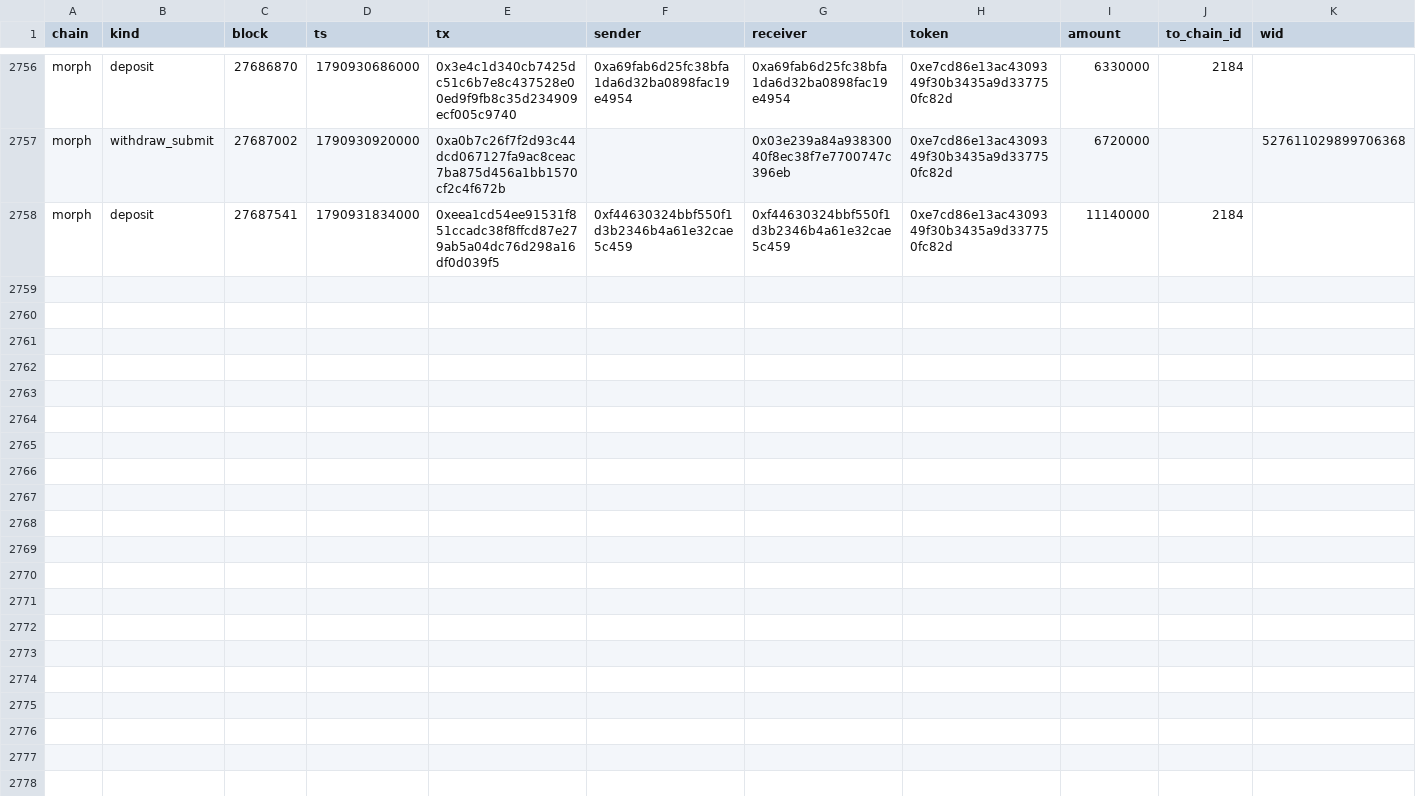
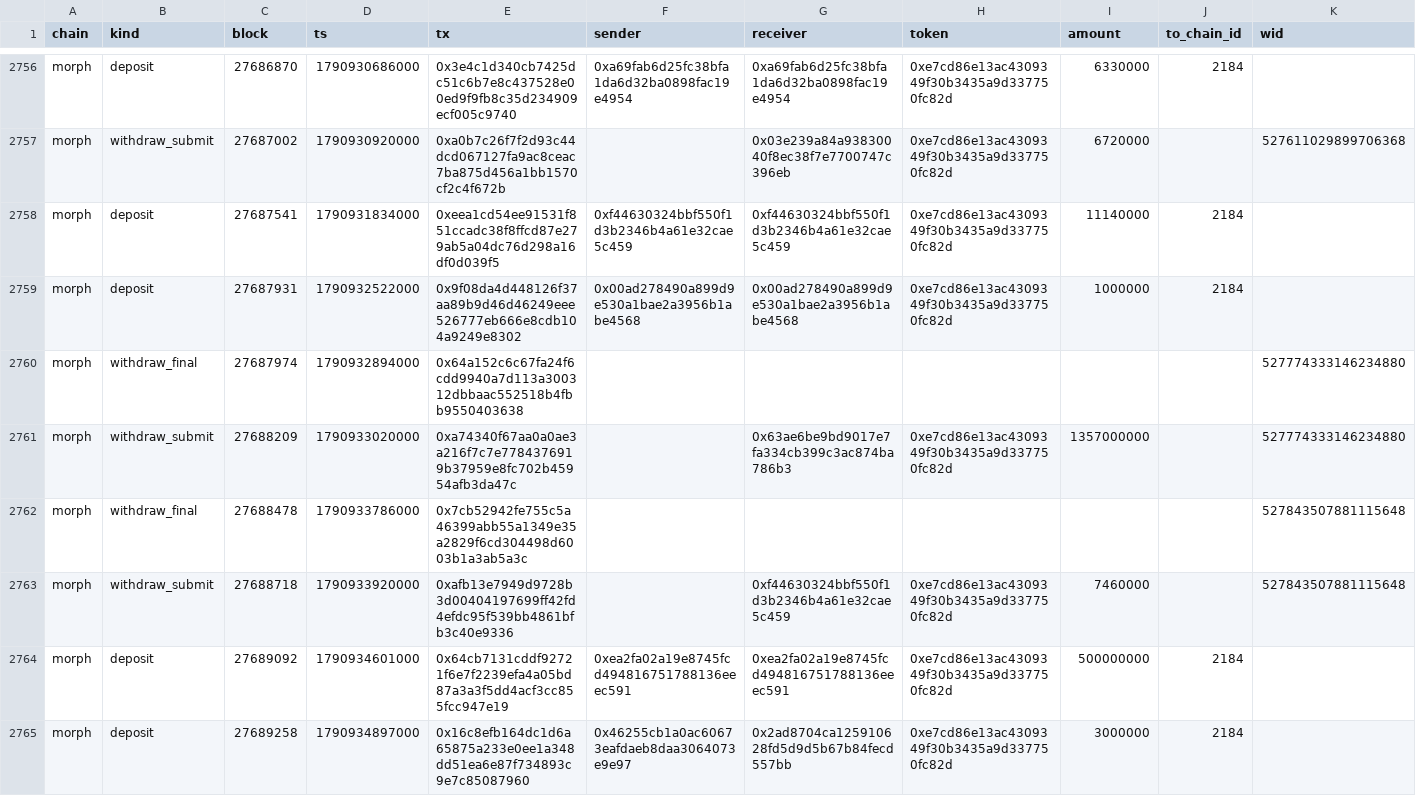
Before and after one commit to eferbarn/PopDex_Minor_Insights, a CSV file: bridge/morph.csv, drawn as a sheet; only a part is shown, gaps mark what is left out; the diff names each change by its address in the sheet, - before the commit and + after, or states it on an @@ line.

Commit message:
snapshot[bridge] 2026-10-02 1790935643865

```diff
--- a/bridge/morph.csv
+++ b/bridge/morph.csv
+row 2759: morph | deposit | 27687931 | 1790932522000 | 0x9f08da4d448126f37aa89b9d46d46249eee526777eb666e8cdb104a9249e8302 | 0x00ad278490a899d9e530a1bae2a3956b1abe4568 | 0x00ad278490a899d9e530a1bae2a3956b1abe4568 | 0xe7cd86e13ac4309349f30b3435a9d337750fc82d | 1000000 | 2184
+row 2760: morph | withdraw_final | 27687974 | 1790932894000 | 0x64a152c6c67fa24f6cdd9940a7d113a300312dbbaac552518b4fbb9550403638 |  |  |  |  |  | 527774333146234880
+row 2761: morph | withdraw_submit | 27688209 | 1790933020000 | 0xa74340f67aa0a0ae3a216f7c7e7784376919b37959e8fc702b45954afb3da47c |  | 0x63ae6be9bd9017e7fa334cb399c3ac874ba786b3 | 0xe7cd86e13ac4309349f30b3435a9d337750fc82d | 1357000000 |  | 527774333146234880
+row 2762: morph | withdraw_final | 27688478 | 1790933786000 | 0x7cb52942fe755c5a46399abb55a1349e35a2829f6cd304498d6003b1a3ab5a3c |  |  |  |  |  | 527843507881115648
+row 2763: morph | withdraw_submit | 27688718 | 1790933920000 | 0xafb13e7949d9728b3d00404197699ff42fd4efdc95f539bb4861bfb3c40e9336 |  | 0xf44630324bbf550f1d3b2346b4a61e32cae5c459 | 0xe7cd86e13ac4309349f30b3435a9d337750fc82d | 7460000 |  | 527843507881115648
+row 2764: morph | deposit | 27689092 | 1790934601000 | 0x64cb7131cddf92721f6e7f2239efa4a05bd87a3a3f5dd4acf3cc855fcc947e19 | 0xea2fa02a19e8745fcd494816751788136eeec591 | 0xea2fa02a19e8745fcd494816751788136eeec591 | 0xe7cd86e13ac4309349f30b3435a9d337750fc82d | 500000000 | 2184
+row 2765: morph | deposit | 27689258 | 1790934897000 | 0x16c8efb164dc1d6a65875a233e0ee1a348dd51ea6e87f734893c9e7c85087960 | 0x46255cb1a0ac60673eafdaeb8daa3064073e9e97 | 0x2ad8704ca125910628fd5d9d5b67b84fecd557bb | 0xe7cd86e13ac4309349f30b3435a9d337750fc82d | 3000000 | 2184
```
Also changed, not shown: 3 other files.
